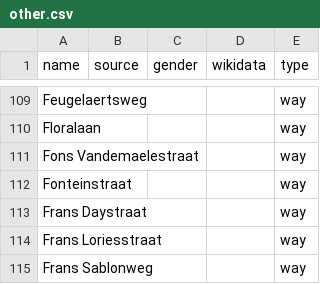
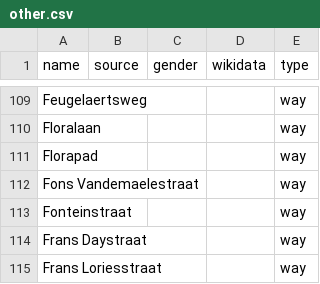
Before and after one commit to EqualStreetNames/equalstreetnames-halle, a CSV file: data/other.csv, drawn as a sheet; only a part is shown, gaps mark what is left out; the shorter side is filled out with more unchanged rows.

```diff
--- a/data/other.csv
+++ b/data/other.csv
@@ -110,2 +110,3 @@ Feugelaertsweg,,,,way
 Floralaan,,,,way
+Florapad,,,,way
 "Fons Vandemaelestraat",,,,way
```
Also changed, not shown: 2 other files.
